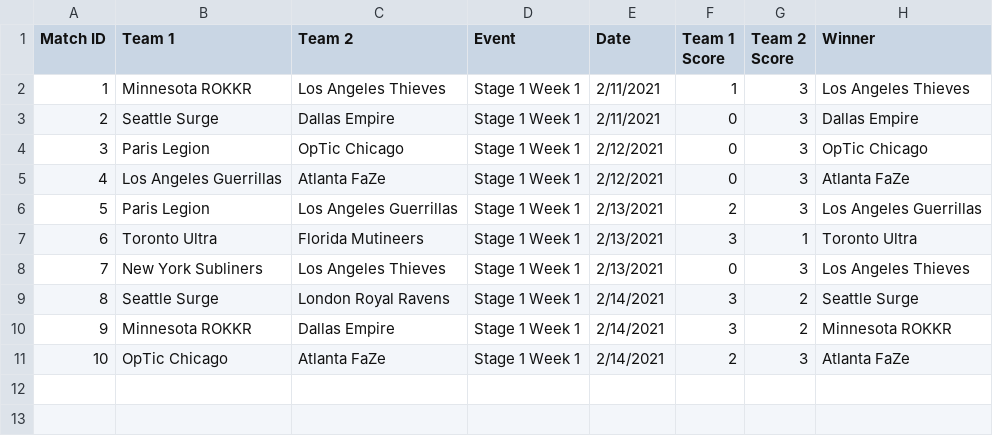
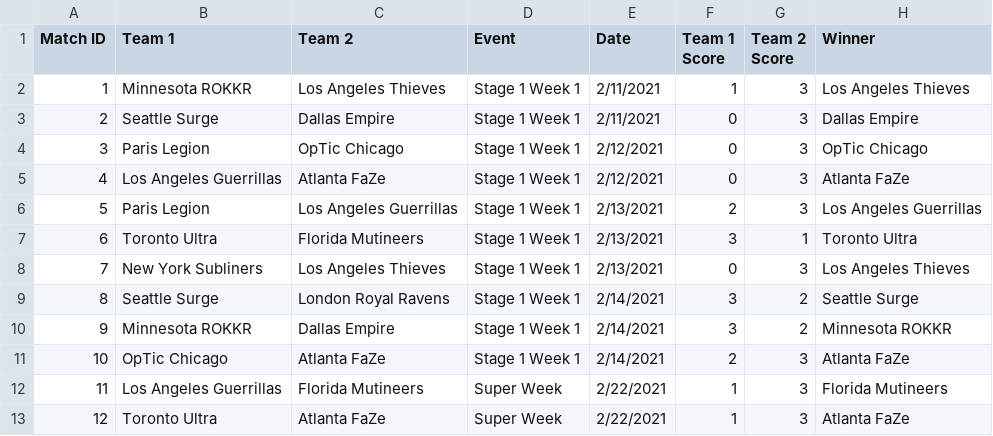
Before and after one commit to cford23/cod-stats-tool, a CSV file: data/matches.csv, drawn as a sheet.

```diff
--- a/data/matches.csv
+++ b/data/matches.csv
@@ -11 +11,3 @@ Match ID,Team 1,Team 2,Event,Date,Team 1 Score,Team 2 Score,Winner
 10,OpTic Chicago,Atlanta FaZe,Stage 1 Week 1,2/14/2021,2,3,Atlanta FaZe
+11,Los Angeles Guerrillas,Florida Mutineers,Super Week,2/22/2021,1,3,Florida Mutineers
+12,Toronto Ultra,Atlanta FaZe,Super Week,2/22/2021,1,3,Atlanta FaZe
```
Also changed, not shown: data/maps.csv, 1 other file.
